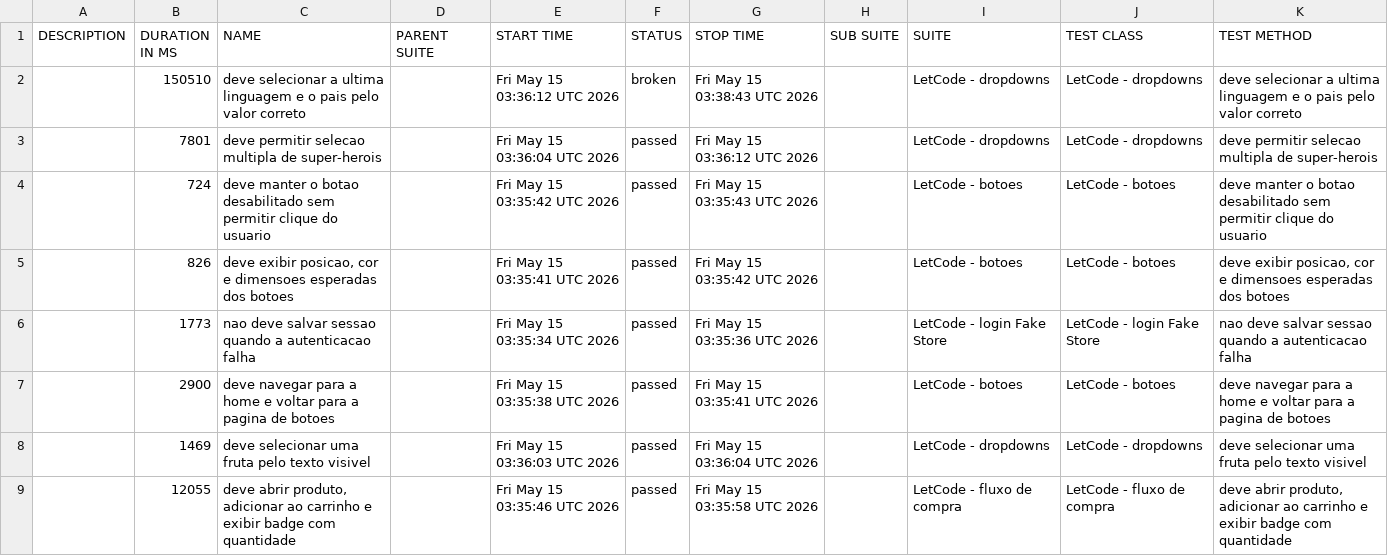
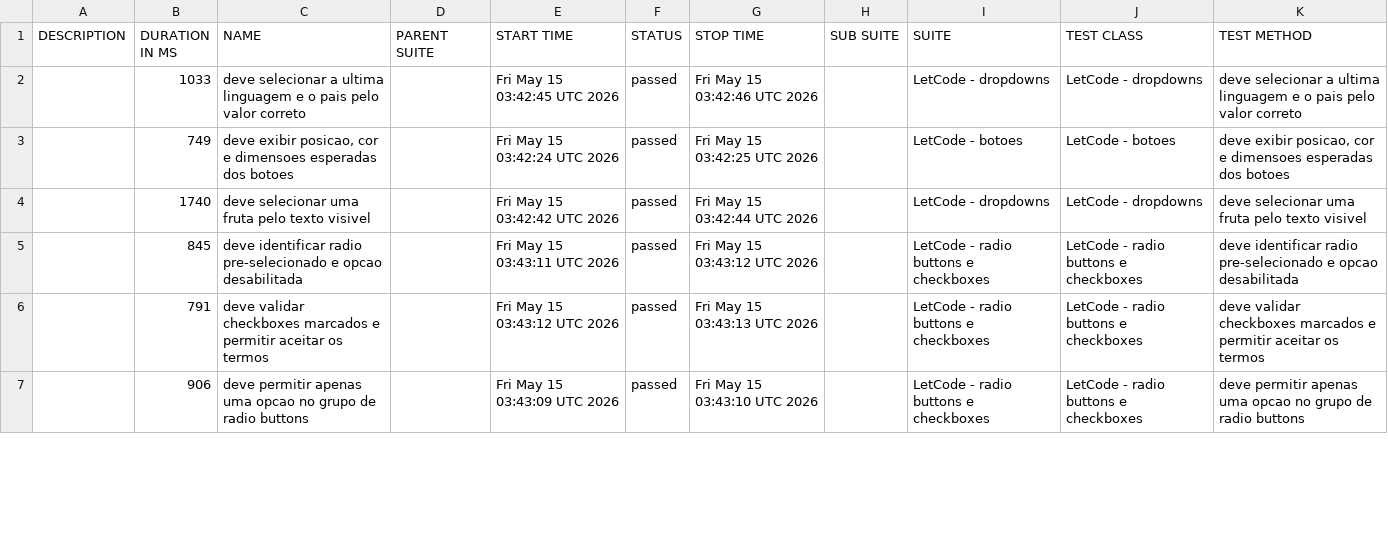
Before and after one commit to Gabrielndr/Portifolio-QA, a CSV file: cypress/data/suites.csv, drawn as a sheet; only a part is shown; the diff covers the shown part only.

```diff
--- a/cypress/data/suites.csv
+++ b/cypress/data/suites.csv
@@ -1,9 +1,7 @@
 "DESCRIPTION","DURATION IN MS","NAME","PARENT SUITE","START TIME","STATUS","STOP TIME","SUB SUITE","SUITE","TEST CLASS","TEST METHOD"
-"","150510","deve selecionar a ultima linguagem e o pais pelo valor correto","","Fri May 15 03:36:12 UTC 2026","broken","Fri May 15 03:38:43 UTC 2026","","LetCode - dropdowns","LetCode - dropdowns","deve selecionar a ultima linguagem e o pais pelo valor correto"
-"","7801","deve permitir selecao multipla de super-herois","","Fri May 15 03:36:04 UTC 2026","passed","Fri May 15 03:36:12 UTC 2026","","LetCode - dropdowns","LetCode - dropdowns","deve permitir selecao multipla de super-herois"
-"","724","deve manter o botao desabilitado sem permitir clique do usuario","","Fri May 15 03:35:42 UTC 2026","passed","Fri May 15 03:35:43 UTC 2026","","LetCode - botoes","LetCode - botoes","deve manter o botao desabilitado sem permitir clique do usuario"
-"","826","deve exibir posicao, cor e dimensoes esperadas dos botoes","","Fri May 15 03:35:41 UTC 2026","passed","Fri May 15 03:35:42 UTC 2026","","LetCode - botoes","LetCode - botoes","deve exibir posicao, cor e dimensoes esperadas dos botoes"
-"","1773","nao deve salvar sessao quando a autenticacao falha","","Fri May 15 03:35:34 UTC 2026","passed","Fri May 15 03:35:36 UTC 2026","","LetCode - login Fake Store","LetCode - login Fake Store","nao deve salvar sessao quando a autenticacao falha"
-"","2900","deve navegar para a home e voltar para a pagina de botoes","","Fri May 15 03:35:38 UTC 2026","passed","Fri May 15 03:35:41 UTC 2026","","LetCode - botoes","LetCode - botoes","deve navegar para a home e voltar para a pagina de botoes"
-"","1469","deve selecionar uma fruta pelo texto visivel","","Fri May 15 03:36:03 UTC 2026","passed","Fri May 15 03:36:04 UTC 2026","","LetCode - dropdowns","LetCode - dropdowns","deve selecionar uma fruta pelo texto visivel"
-"","12055","deve abrir produto, adicionar ao carrinho e exibir badge com quantidade","","Fri May 15 03:35:46 UTC 2026","passed","Fri May 15 03:35:58 UTC 2026","","LetCode - fluxo de compra","LetCode - fluxo de compra","deve abrir produto, adicionar ao carrinho e exibir badge com quantidade"
+"","1033","deve selecionar a ultima linguagem e o pais pelo valor correto","","Fri May 15 03:42:45 UTC 2026","passed","Fri May 15 03:42:46 UTC 2026","","LetCode - dropdowns","LetCode - dropdowns","deve selecionar a ultima linguagem e o pais pelo valor correto"
+"","749","deve exibir posicao, cor e dimensoes esperadas dos botoes","","Fri May 15 03:42:24 UTC 2026","passed","Fri May 15 03:42:25 UTC 2026","","LetCode - botoes","LetCode - botoes","deve exibir posicao, cor e dimensoes esperadas dos botoes"
+"","1740","deve selecionar uma fruta pelo texto visivel","","Fri May 15 03:42:42 UTC 2026","passed","Fri May 15 03:42:44 UTC 2026","","LetCode - dropdowns","LetCode - dropdowns","deve selecionar uma fruta pelo texto visivel"
+"","845","deve identificar radio pre-selecionado e opcao desabilitada","","Fri May 15 03:43:11 UTC 2026","passed","Fri May 15 03:43:12 UTC 2026","","LetCode - radio buttons e checkboxes","LetCode - radio buttons e checkboxes","deve identificar radio pre-selecionado e opcao desabilitada"
+"","791","deve validar checkboxes marcados e permitir aceitar os termos","","Fri May 15 03:43:12 UTC 2026","passed","Fri May 15 03:43:13 UTC 2026","","LetCode - radio buttons e checkboxes","LetCode - radio buttons e checkboxes","deve validar checkboxes marcados e permitir aceitar os termos"
+"","906","deve permitir apenas uma opcao no grupo de radio buttons","","Fri May 15 03:43:09 UTC 2026","passed","Fri May 15 03:43:10 UTC 2026","","LetCode - radio buttons e checkboxes","LetCode - radio buttons e checkboxes","deve permitir apenas uma opcao no grupo de radio buttons"
```
Also changed, not shown: 13 added rows and 6 edited cells elsewhere in this file, 58 other files.
